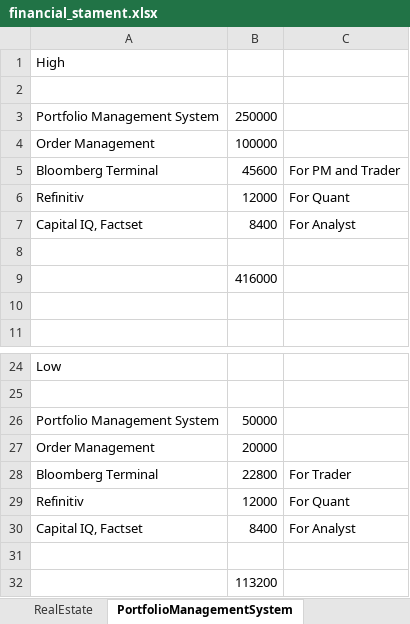
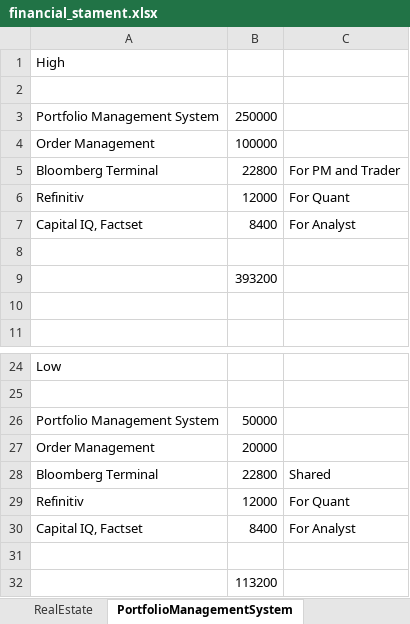
Before and after one commit to pytquant/HF_Course, an Excel workbook: financial_stament.xlsx, sheet PortfolioManagementSystem, drawn as a sheet; only a part is shown, gaps mark what is left out; values as stored, in another font and other column widths than the file's, no borders; the diff names each change by its address in the sheet, - before the commit and + after, or states it on an @@ line.

```diff
--- a/financial_stament.xlsx (sheet PortfolioManagementSystem)
+++ b/financial_stament.xlsx (sheet PortfolioManagementSystem)
-B5: 45600
+B5: 22800
-B9: 416000
+B9: 393200
-C28: For Trader
+C28: Shared
```
Also changed, not shown: sheet FinancialStatement, sheet Salary, sheet Tech_Equipment, sheet RealEstate, sheet Quant_Data.
